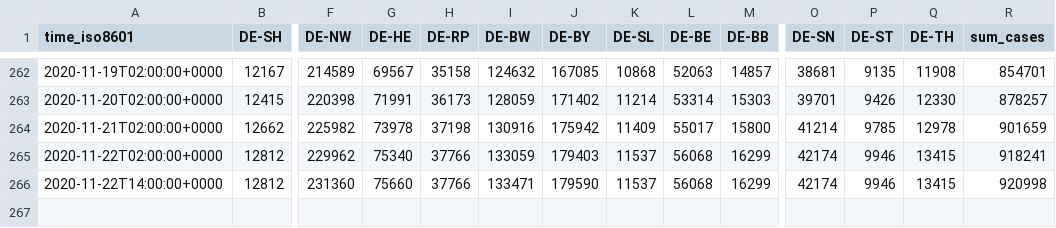
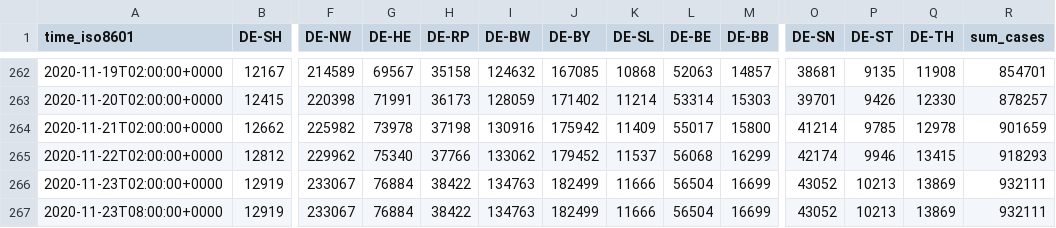
Before and after one commit to jgehrcke/covid-19-germany-gae, a CSV file: cases-rl-crowdsource-by-state.csv, drawn as a sheet; only a part is shown, gaps mark what is left out; removed rows and columns are numbered as before the commit, all else as after; rows hold the shown columns only; the diff names each change by its address in the sheet, - before the commit and + after, or states it on an @@ line.

```diff
--- a/cases-rl-crowdsource-by-state.csv
+++ b/cases-rl-crowdsource-by-state.csv
-I265 (DE-BW): 133059
+I265 (DE-BW): 133062
-J265 (DE-BY): 179403
+J265 (DE-BY): 179452
-R265 (sum_cases): 918241
+R265 (sum_cases): 918293
-row 266: 2020-11-22T14:00:00+0000 | 12812 | 231360 | 75660 | 37766 | 133471 | 179590 | 11537 | 56068 | 16299 | 42174 | 9946 | 13415 | 920998
+row 266: 2020-11-23T02:00:00+0000 | 12919 | 233067 | 76884 | 38422 | 134763 | 182499 | 11666 | 56504 | 16699 | 43052 | 10213 | 13869 | 932111
+row 267: 2020-11-23T08:00:00+0000 | 12919 | 233067 | 76884 | 38422 | 134763 | 182499 | 11666 | 56504 | 16699 | 43052 | 10213 | 13869 | 932111
```
Also changed, not shown: cases-rl-crowdsource-by-ags.csv.
